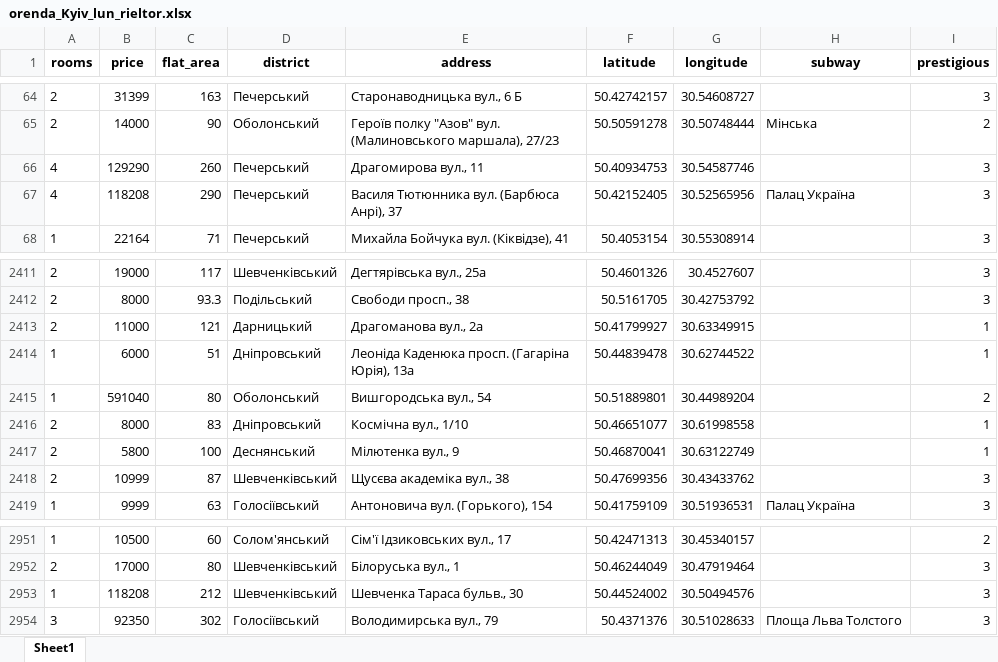
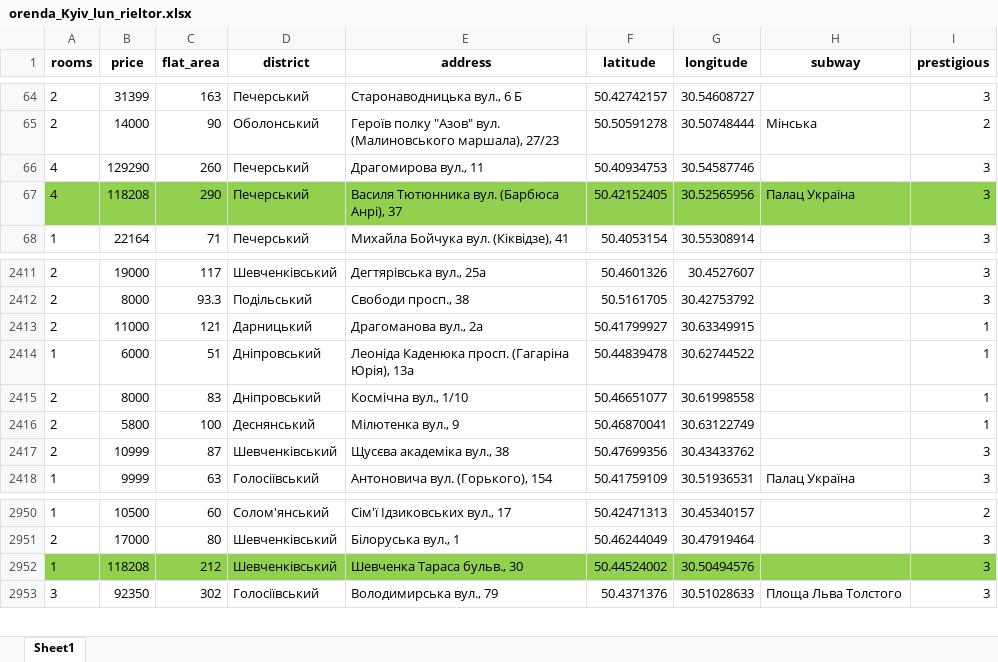
Before and after one commit to CyberCowboy404/DataScience-kyiv-flats, an Excel workbook: orenda_Kyiv_lun_rieltor.xlsx, sheet Sheet1, drawn as a sheet; only a part is shown, gaps mark what is left out; values as stored, in another font and other column widths than the file's, no borders; removed rows and columns are numbered as before the commit, all else as after; the diff names each change by its address in the sheet, - before the commit and + after, or states it on an @@ line.

Commit message:
Update orenda_Kyiv_lun_rieltor.xlsx

```diff
--- a/orenda_Kyiv_lun_rieltor.xlsx (sheet Sheet1)
+++ b/orenda_Kyiv_lun_rieltor.xlsx (sheet Sheet1)
-A67:I67 fill: none
+A67:I67 fill: #92D050
-row 2415: 1 | 591040 | 80 | Оболонський | Вишгородська вул., 54 | 50.51889801 | 30.44989204 |  | 2
-A2952:I2952 fill: none
+A2952:I2952 fill: #92D050
```
